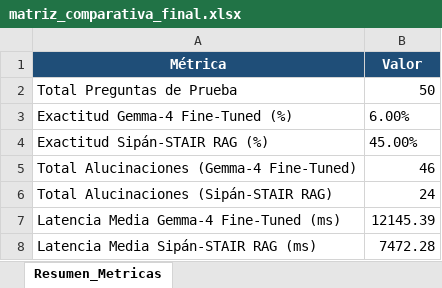
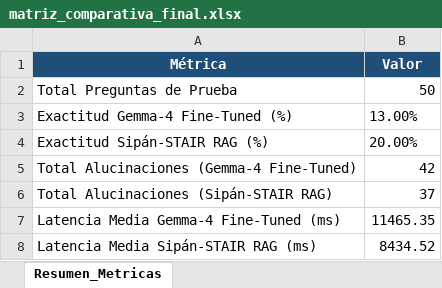
Before and after one commit to jhangmez/codigo_para_evaluar_sipangpt_benchmark, an Excel workbook: data/results/matriz_comparativa_final.xlsx, sheet Resumen_Metricas, drawn as a sheet; values as stored, in another font and other column widths than the file's, no borders; the diff names each change by its address in the sheet, - before the commit and + after, or states it on an @@ line.

```diff
--- a/data/results/matriz_comparativa_final.xlsx (sheet Resumen_Metricas)
+++ b/data/results/matriz_comparativa_final.xlsx (sheet Resumen_Metricas)
-B3 (Valor): 6.00%
+B3 (Valor): 13.00%
-B4 (Valor): 45.00%
+B4 (Valor): 20.00%
-B5 (Valor): 46
+B5 (Valor): 42
-B6 (Valor): 24
+B6 (Valor): 37
-B7 (Valor): 12145.39
+B7 (Valor): 11465.35
-B8 (Valor): 7472.28
+B8 (Valor): 8434.52
```
Also changed, not shown: sheet Matriz_Comparativa_50_Casos, data/results/banco_pruebas_50.xlsx, 16 other files.
